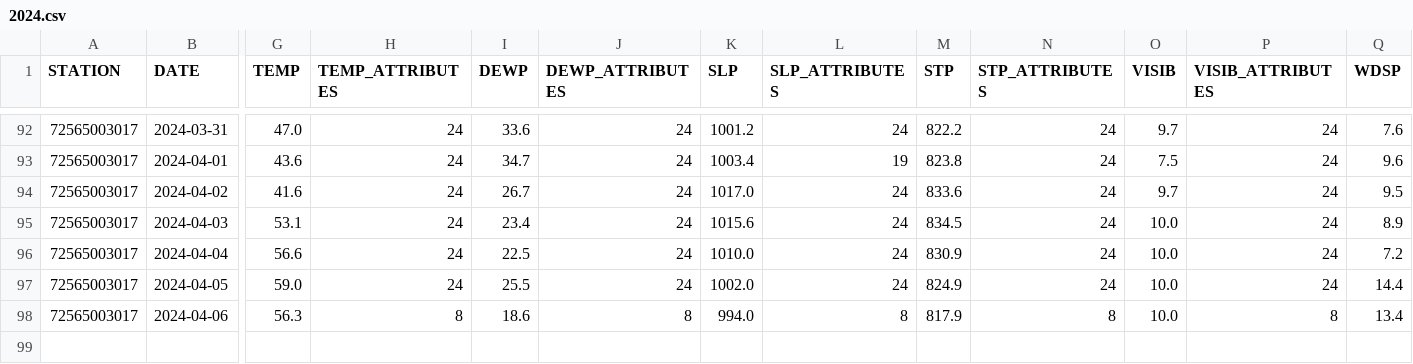
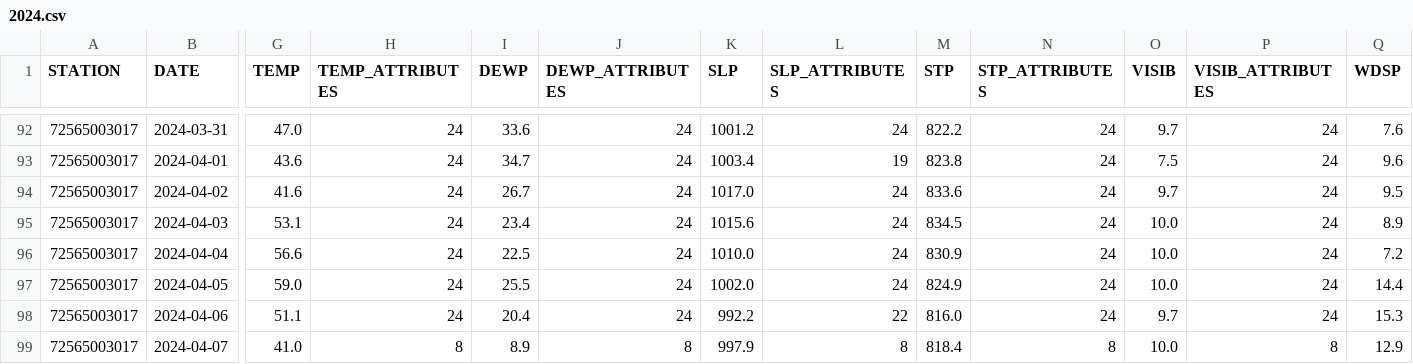
Before and after one commit to HulacSt/den-weather, a CSV file: data/daily/raw/2024.csv, drawn as a sheet; only a part is shown, gaps mark what is left out; rows hold the shown columns only; the diff covers the shown part only; the diff names each change by its address in the sheet, - before the commit and + after, or states it on an @@ line.

```diff
--- a/data/daily/raw/2024.csv
+++ b/data/daily/raw/2024.csv
-G98 (TEMP): 56.3
+G98 (TEMP): 51.1
-H98 (TEMP_ATTRIBUTES): 8
+H98 (TEMP_ATTRIBUTES): 24
-I98 (DEWP): 18.6
+I98 (DEWP): 20.4
-J98 (DEWP_ATTRIBUTES): 8
+J98 (DEWP_ATTRIBUTES): 24
-K98 (SLP): 994.0
+K98 (SLP): 992.2
-L98 (SLP_ATTRIBUTES): 8
+L98 (SLP_ATTRIBUTES): 22
-M98 (STP): 817.9
+M98 (STP): 816.0
-N98 (STP_ATTRIBUTES): 8
+N98 (STP_ATTRIBUTES): 24
-O98 (VISIB): 10.0
+O98 (VISIB): 9.7
-P98 (VISIB_ATTRIBUTES): 8
+P98 (VISIB_ATTRIBUTES): 24
-Q98 (WDSP): 13.4
+Q98 (WDSP): 15.3
+row 99: 72565003017 | 2024-04-07 | 41.0 | 8 | 8.9 | 8 | 997.9 | 8 | 818.4 | 8 | 10.0 | 8 | 12.9
```
Also changed, not shown: 9 edited cells elsewhere in this file, 1 other file.
